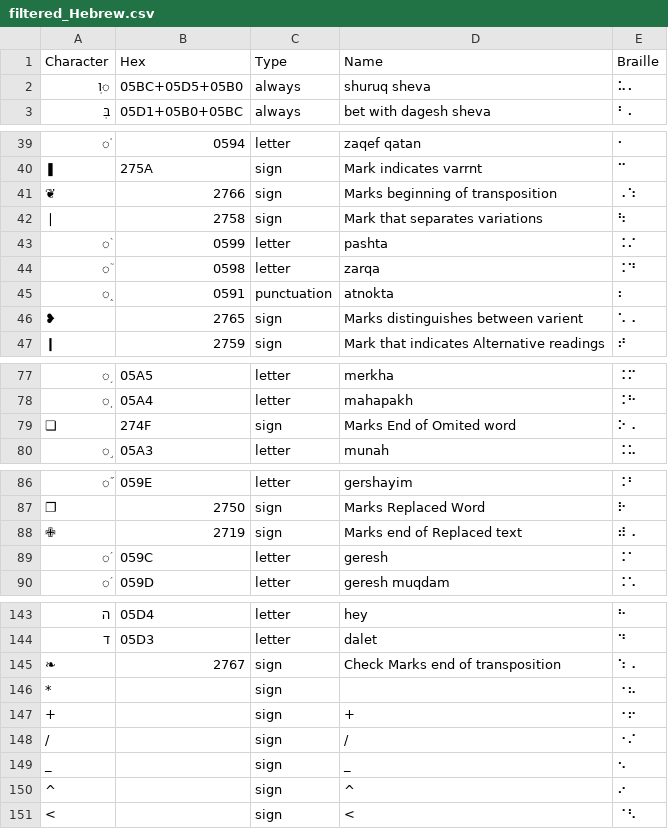
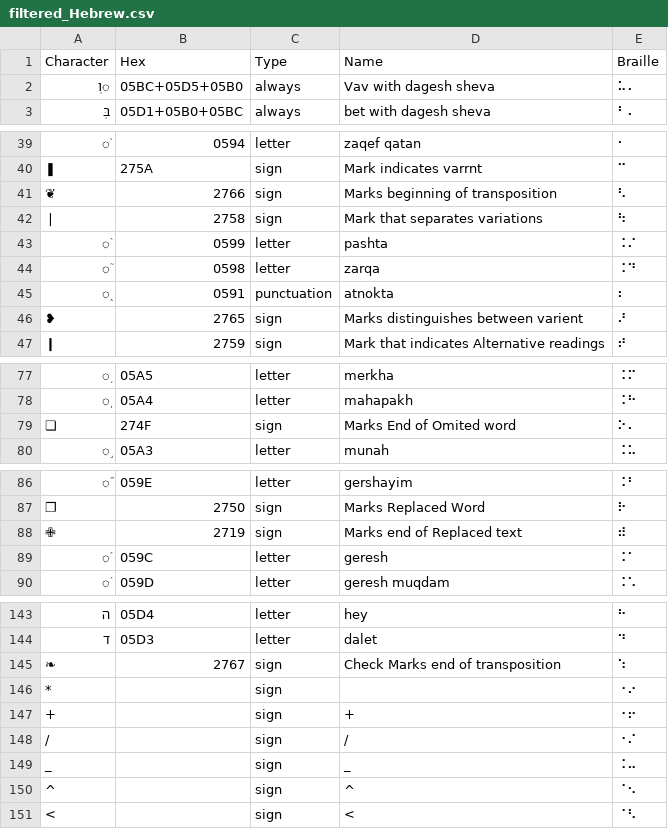
Before and after one commit to yeatersink/Niv-Louie, a CSV file: languages/filtered_Hebrew.csv, drawn as a sheet; only a part is shown, gaps mark what is left out.

```diff
--- a/languages/filtered_Hebrew.csv
+++ b/languages/filtered_Hebrew.csv
@@ -1,3 +1,3 @@
 Character,Hex,Type,Name,Braille
-ּוְ,05BC+05D5+05B0,always,shuruq sheva,⠥⠄
+ּוְ,05BC+05D5+05B0,always,Vav with dagesh sheva,⠥⠄
 בְּ,05D1+05B0+05BC,always,bet with dagesh sheva,⠃⠄
@@ -40,3 +40,3 @@ Character,Hex,Type,Name,Braille
 ❚,275A,sign,Mark indicates varrnt,⠉
-❦,2766,sign,Marks beginning of transposition,⠠⠱
+❦,2766,sign,Marks beginning of transposition,⠣
 ❘,2758,sign,Mark that separates variations,⠳
@@ -45,3 +45,3 @@ Character,Hex,Type,Name,Braille
 ֑,0591,punctuation,atnokta,⠆
-❥,2765,sign,Marks distinguishes between varient,⠡⠠
+❥,2765,sign,Marks distinguishes between varient,⠜
 ❙,2759,sign,Mark that indicates Alternative readings,⠞
@@ -78,3 +78,3 @@ Character,Hex,Type,Name,Braille
 ֤,05A4,letter,mahapakh,⠨⠓
-❏,274F,sign,Marks End of Omited word,⠕⠠
+❏,274F,sign,Marks End of Omited word,⠕⠄
 ֣,05A3,letter,munah,⠨⠥
@@ -87,3 +87,3 @@ Character,Hex,Type,Name,Braille
 ❐,2750,sign,Marks Replaced Word,⠗
-✙,2719,sign,  Marks end of Replaced text,⠾⠠
+✙,2719,sign,  Marks end of Replaced text,⠾
 ֜,059C,letter,geresh,⠨⠁
@@ -144,8 +144,8 @@ Character,Hex,Type,Name,Braille
 ד,05D3,letter,dalet,⠙
-❧,2767,sign,Check Marks end of transposition,⠱⠠
-*,,sign,,⠐⠦
+❧,2767,sign,Check Marks end of transposition,⠱
+*,,sign,,⠐⠔
 +,,sign,+,⠐⠖
 /,,sign,/,⠐⠌
-_,,sign,_,⠢
-^,,sign,^,⠔
+_,,sign,_,⠨⠤
+^,,sign,^,⠈⠢
 <,,sign,<,⠈⠣
```
Also changed, not shown: languages/filtered_Syriac.csv, languages/filtered_Transliterated-Cuneiform.csv, 8 other files.
